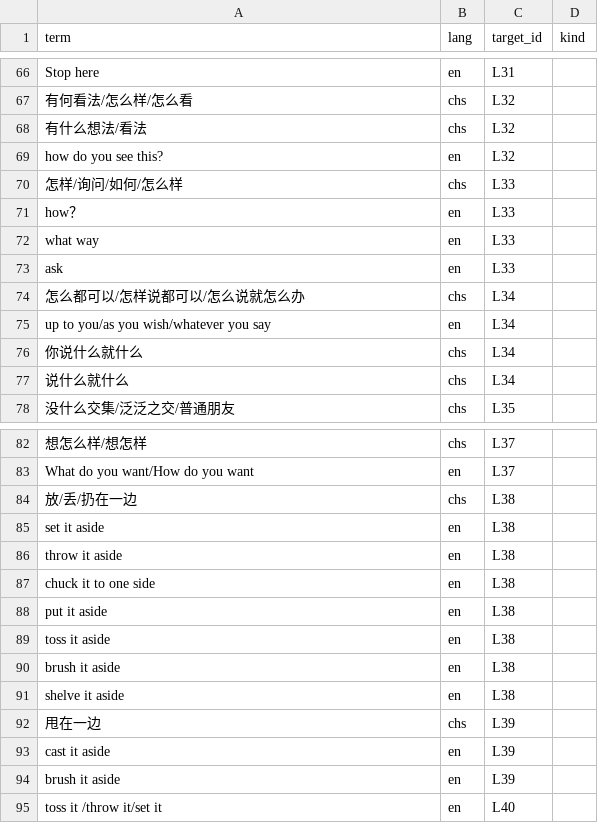
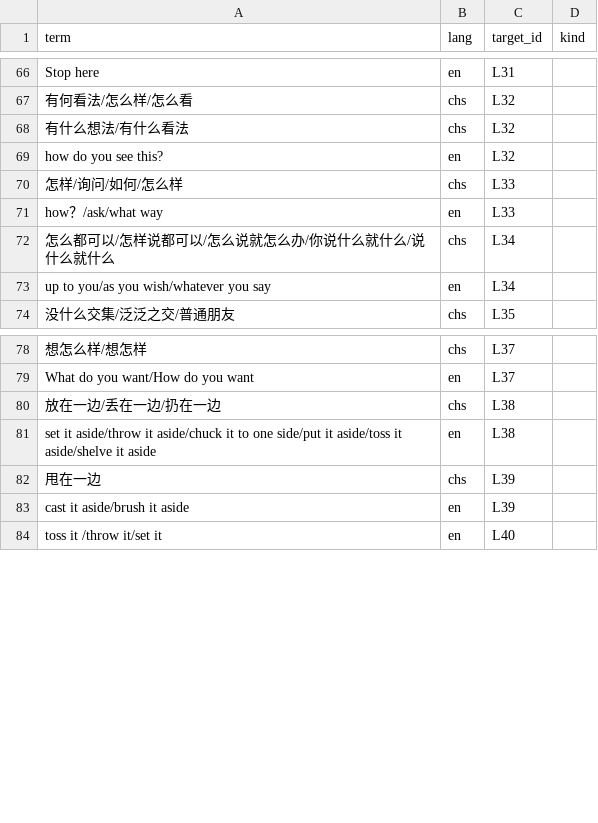
Before and after one commit to Joker9405/Can-Tong, a CSV file: data/crossmap.csv, drawn as a sheet; only a part is shown, gaps mark what is left out; removed rows and columns are numbered as before the commit, all else as after; the diff covers the shown part only; the diff names each change by its address in the sheet, - before the commit and + after, or states it on an @@ line.

```diff
--- a/data/crossmap.csv
+++ b/data/crossmap.csv
-A68 (term): 有什么想法/看法
+A68 (term): 有什么想法/有什么看法
-row 71: how？ | en | L33
-A71 (term): what way
+A71 (term): how？/ask/what way
-row 73: ask | en | L33
-A72 (term): 怎么都可以/怎样说都可以/怎么说就怎么办
+A72 (term): 怎么都可以/怎样说都可以/怎么说就怎么办/你说什么就什么/说什么就什么
-row 76: 你说什么就什么 | chs | L34
-row 77: 说什么就什么 | chs | L34
-A80 (term): 放/丢/扔在一边
+A80 (term): 放在一边/丢在一边/扔在一边
-row 85: set it aside | en | L38
-row 86: throw it aside | en | L38
-A81 (term): chuck it to one side
+A81 (term): set it aside/throw it aside/chuck it to one side/put it aside/toss it aside/shelve it aside
-row 88: put it aside | en | L38
-row 89: toss it aside | en | L38
-row 90: brush it aside | en | L38
-row 91: shelve it aside | en | L38
-row 93: cast it aside | en | L39
-A83 (term): brush it aside
+A83 (term): cast it aside/brush it aside
```
Also changed, not shown: 3 removed rows and 6 edited cells elsewhere in this file, data/lexeme.csv.
